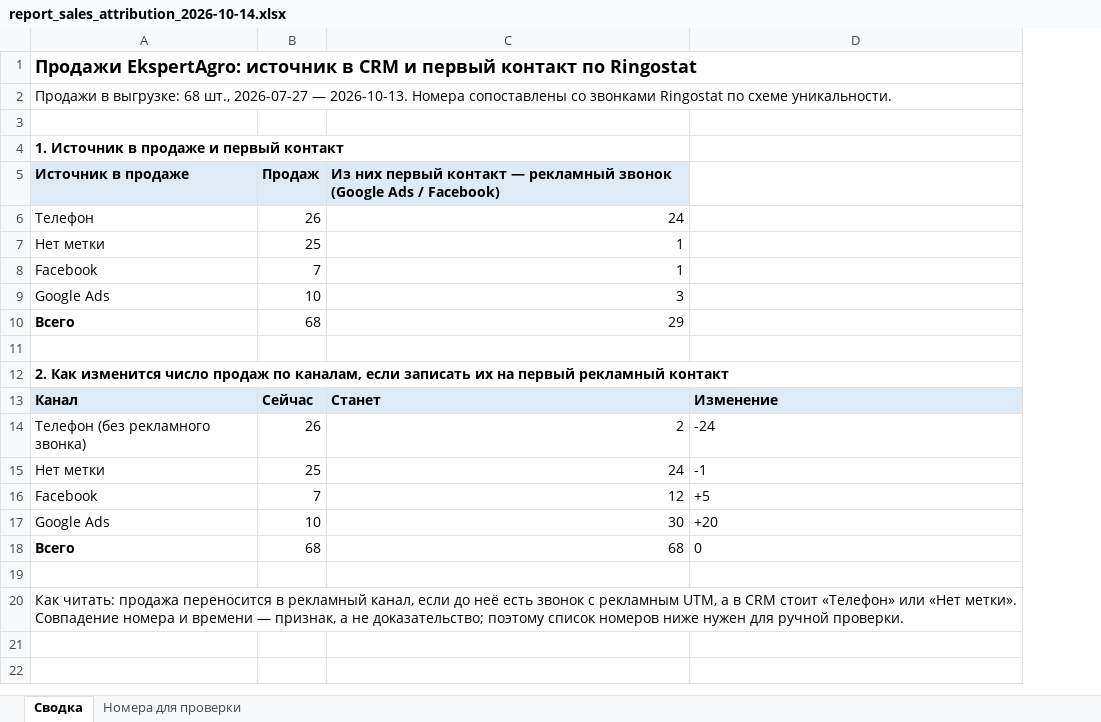
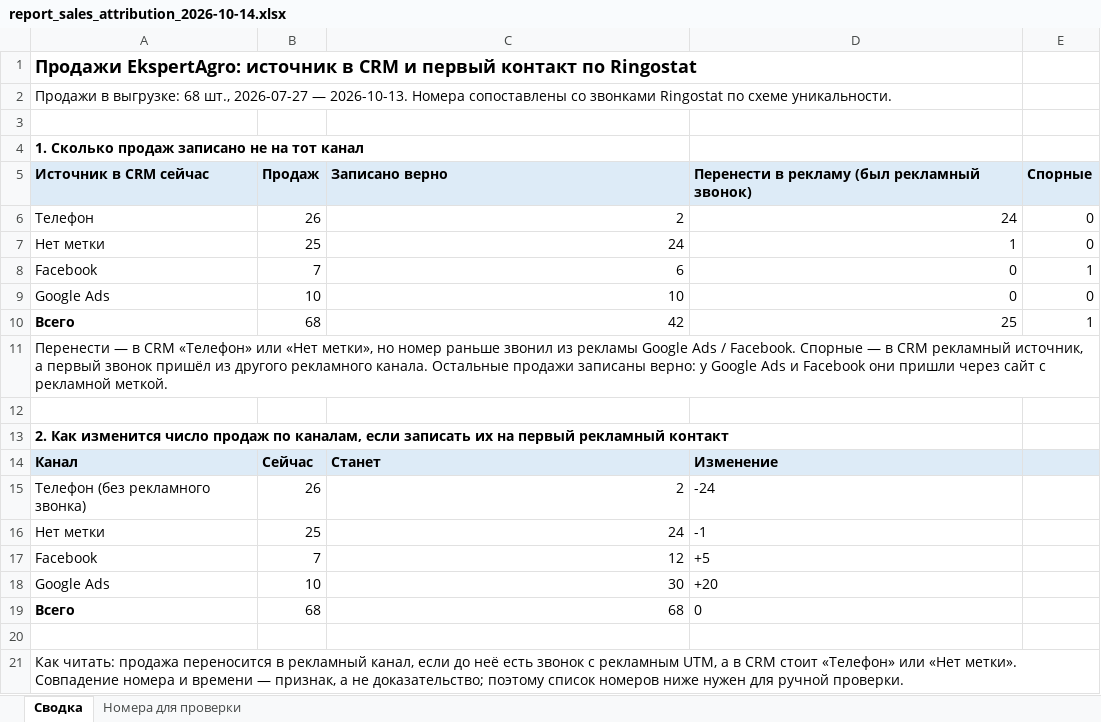
Before and after one commit to gemini2183/work-rb, an Excel workbook: Клиенты/EkspertAgro/Статистика/report_sales_attribution_2026-10-14.xlsx, sheet Сводка, drawn as a sheet; values as stored, in another font and other column widths than the file's, no borders; removed rows and columns are numbered as before the commit, all else as after; the diff names each change by its address in the sheet, - before the commit and + after, or states it on an @@ line.

```diff
--- a/Клиенты/EkspertAgro/Статистика/report_sales_attribution_2026-10-14.xlsx (sheet Сводка)
+++ b/Клиенты/EkspertAgro/Статистика/report_sales_attribution_2026-10-14.xlsx (sheet Сводка)
+column E, rows 6-10: 0 | 0 | 1 | 0 | 1
-A4: 1. Источник в продаже и первый контакт
+A4: 1. Сколько продаж записано не на тот канал
-row 5: Источник в продаже | Продаж | Из них первый контакт — рекламный звонок (Google Ads / Facebook)
+row 5: Источник в CRM сейчас | Продаж | Записано верно | Перенести в рекламу (был рекламный звонок) | Спорные
-C6: 24
+C6: 2
-D6: (empty)
+D6: 24
-C7: 1
+C7: 24
-D7: (empty)
+D7: 1
-C8: 1
+C8: 6
-D8:D9: (empty)
+D8:D9: 0
-C9: 3
+C9: 10
-C10: 29
+C10: 42
-D10: (empty)
+D10: 25
+row 11: Перенести — в CRM «Телефон» или «Нет метки», но номер раньше звонил из рекламы Google Ads / Facebook. Спорные — в CRM рекламный источник, а первый звонок пришёл из другого рекламного канала. Остальные продажи записаны верно: у Google Ads и Facebook они пришли через сайт с рекламной меткой.
```
Also changed, not shown: sheet Номера для проверки, 4 other files.
